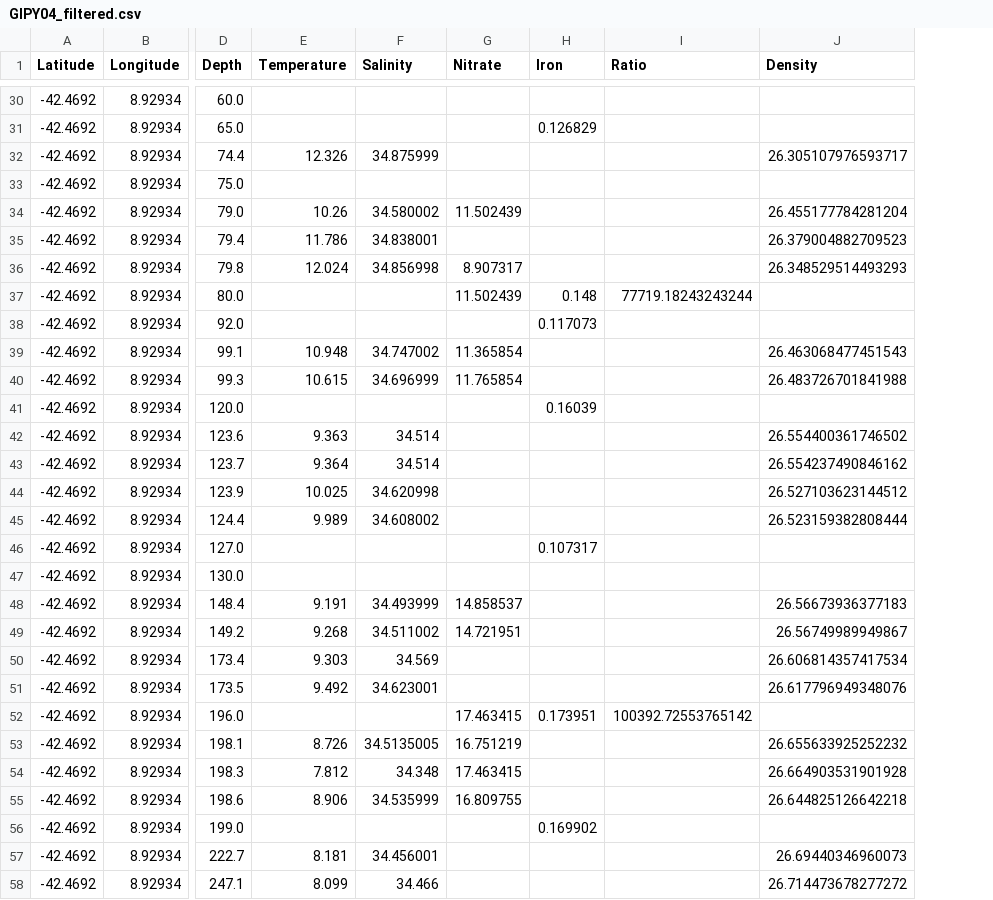
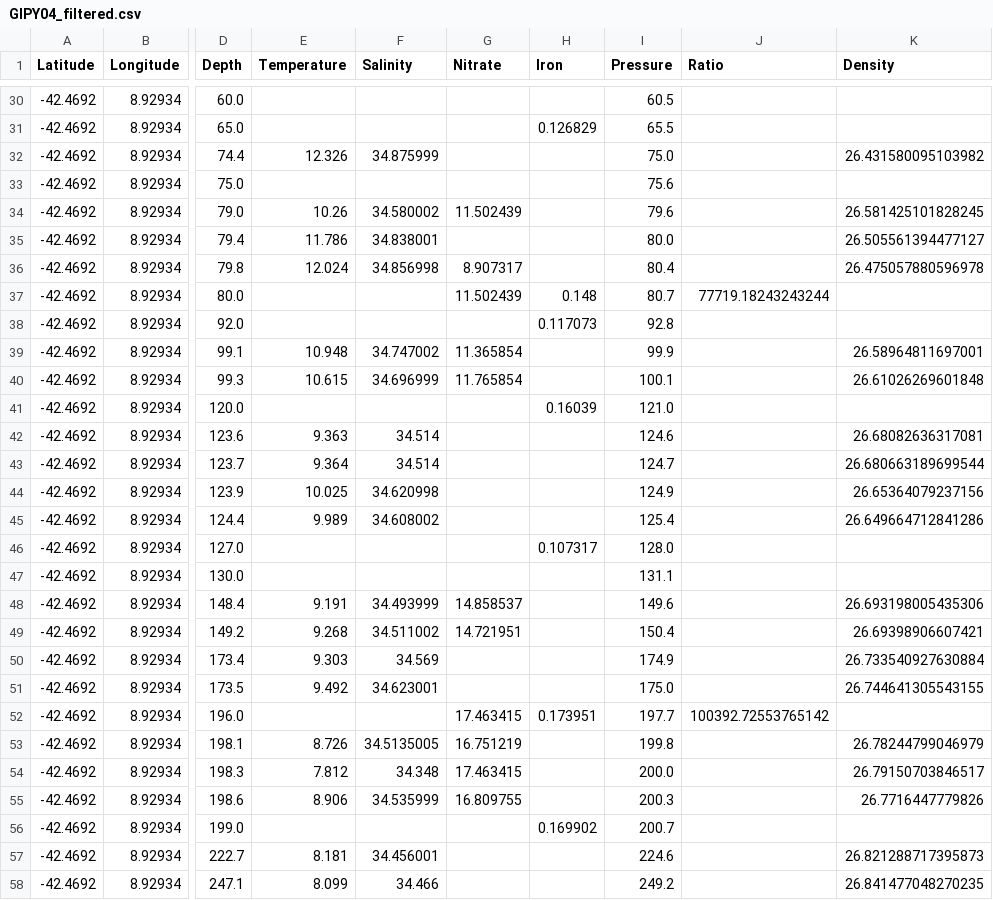
Before and after one commit to fhmjones/EOSC372-egeotraces, a CSV file: Assignment_egeotraces/egeotraces_dash/GIPY04_filtered.csv, drawn as a sheet; only a part is shown, gaps mark what is left out; addresses are those after the commit; the diff covers the shown part only; the diff names each change by its address in the sheet, - before the commit and + after, or states it on an @@ line.

```diff
--- a/Assignment_egeotraces/egeotraces_dash/GIPY04_filtered.csv
+++ b/Assignment_egeotraces/egeotraces_dash/GIPY04_filtered.csv
+column I (Pressure), rows 30-58: 60.5 | 65.5 | 75.0 | 75.6 | 79.6 | 80.0 | 80.4 | 80.7 | 92.8 | 99.9 | 100.1 | 121.0 | 124.6 | 124.7 | 124.9 | 125.4 | 128.0 | 131.1 | 149.6 | 150.4 | 174.9 | 175.0 | 197.7 | 199.8 | 200.0 | 200.3 | 200.7 | 224.6 | 249.2
-K32 (Density): 26.305107976593717
+K32 (Density): 26.431580095103982
-K34 (Density): 26.455177784281204
+K34 (Density): 26.581425101828245
-K35 (Density): 26.379004882709523
+K35 (Density): 26.505561394477127
-K36 (Density): 26.348529514493293
+K36 (Density): 26.475057880596978
-K39 (Density): 26.463068477451543
+K39 (Density): 26.58964811697001
-K40 (Density): 26.483726701841988
+K40 (Density): 26.61026269601848
-K42 (Density): 26.554400361746502
+K42 (Density): 26.68082636317081
-K43 (Density): 26.554237490846162
+K43 (Density): 26.680663189699544
-K44 (Density): 26.527103623144512
+K44 (Density): 26.65364079237156
-K45 (Density): 26.523159382808444
+K45 (Density): 26.649664712841286
-K48 (Density): 26.56673936377183
+K48 (Density): 26.693198005435306
-K49 (Density): 26.56749989949867
+K49 (Density): 26.69398906607421
-K50 (Density): 26.606814357417534
+K50 (Density): 26.733540927630884
-K51 (Density): 26.617796949348076
+K51 (Density): 26.744641305543155
-K53 (Density): 26.655633925252232
+K53 (Density): 26.78244799046979
-K54 (Density): 26.664903531901928
+K54 (Density): 26.79150703846517
-K55 (Density): 26.644825126642218
+K55 (Density): 26.7716447779826
-K57 (Density): 26.69440346960073
+K57 (Density): 26.821288717395873
-K58 (Density): 26.714473678277272
+K58 (Density): 26.841477048270235
```
Also changed, not shown: 102 edited cells elsewhere in this file, Assignment_egeotraces/egeotraces_dash/GA03_filtered.csv, Assignment_egeotraces/egeotraces_dash/GIPY05_filtered.csv, 4 other files.
